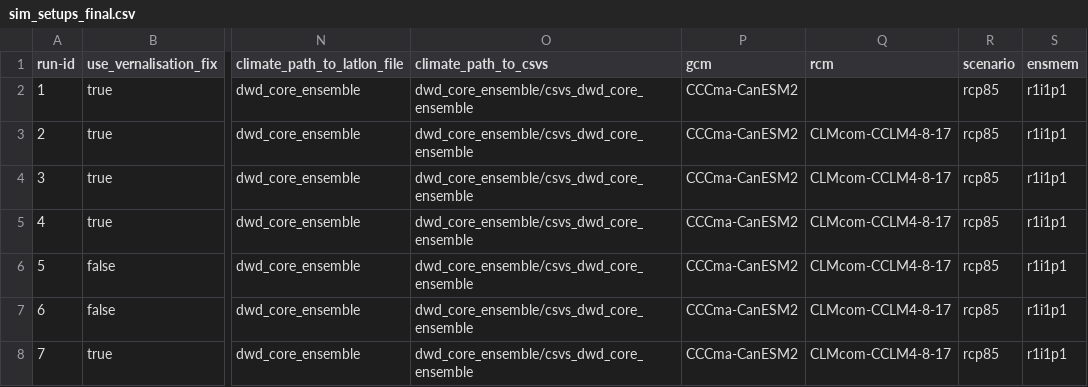
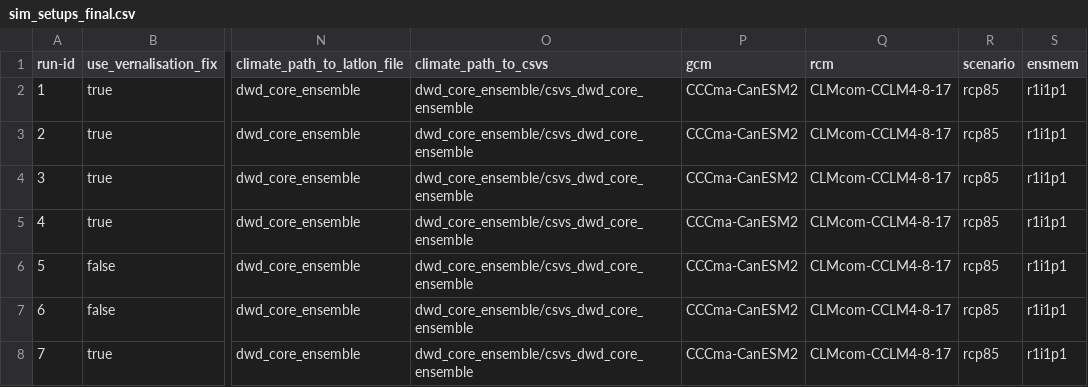
Before and after one commit to zalf-rpm/modoklim, a CSV file: sim_setups_final.csv, drawn as a sheet; only a part is shown, gaps mark what is left out; the diff names each change by its address in the sheet, - before the commit and + after, or states it on an @@ line.

Commit message:
small fix

```diff
--- a/sim_setups_final.csv
+++ b/sim_setups_final.csv
-Q2 (rcm): (empty)
+Q2 (rcm): CLMcom-CCLM4-8-17
```
